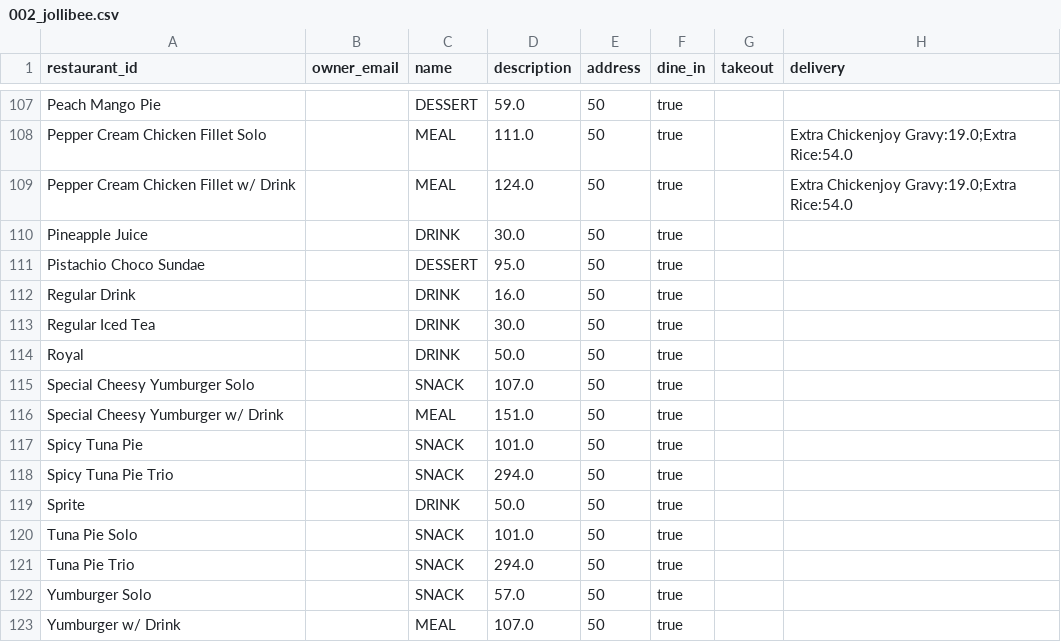
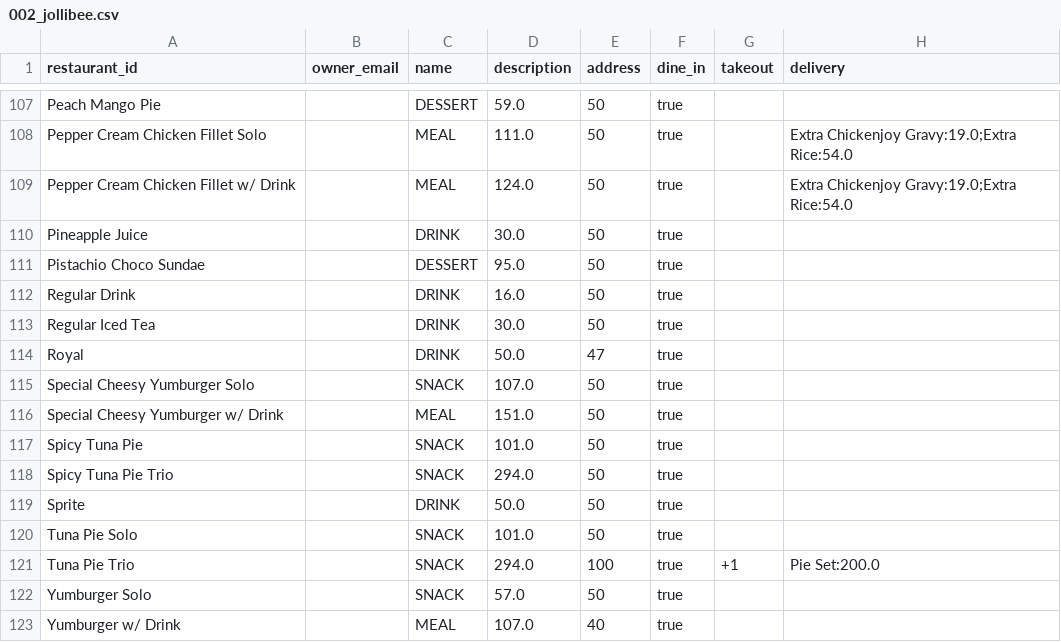
Before and after one commit to alexiabungay/LBYCPDS_Project_FoodBitesOrderingSystem, a CSV file: src/data/002_jollibee.csv, drawn as a sheet; only a part is shown, gaps mark what is left out.

```diff
--- a/src/data/002_jollibee.csv
+++ b/src/data/002_jollibee.csv
@@ -113,3 +113,3 @@ Regular Drink,,DRINK,16.0,50,true,,
 Regular Iced Tea,,DRINK,30.0,50,true,,
-Royal,,DRINK,50.0,50,true,,
+Royal,,DRINK,50.0,47,true,,
 Special Cheesy Yumburger Solo,,SNACK,107.0,50,true,,
@@ -120,4 +120,4 @@ Sprite,,DRINK,50.0,50,true,,
 Tuna Pie Solo,,SNACK,101.0,50,true,,
-Tuna Pie Trio,,SNACK,294.0,50,true,,
+Tuna Pie Trio,,SNACK,294.0,100,true,+1,Pie Set:200.0
 Yumburger Solo,,SNACK,57.0,50,true,,
-Yumburger w/ Drink,,MEAL,107.0,50,true,,
+Yumburger w/ Drink,,MEAL,107.0,40,true,,
```
Also changed, not shown: src/data/001_mcdo.csv, src/data/records/order_items.csv, 3 other files.
